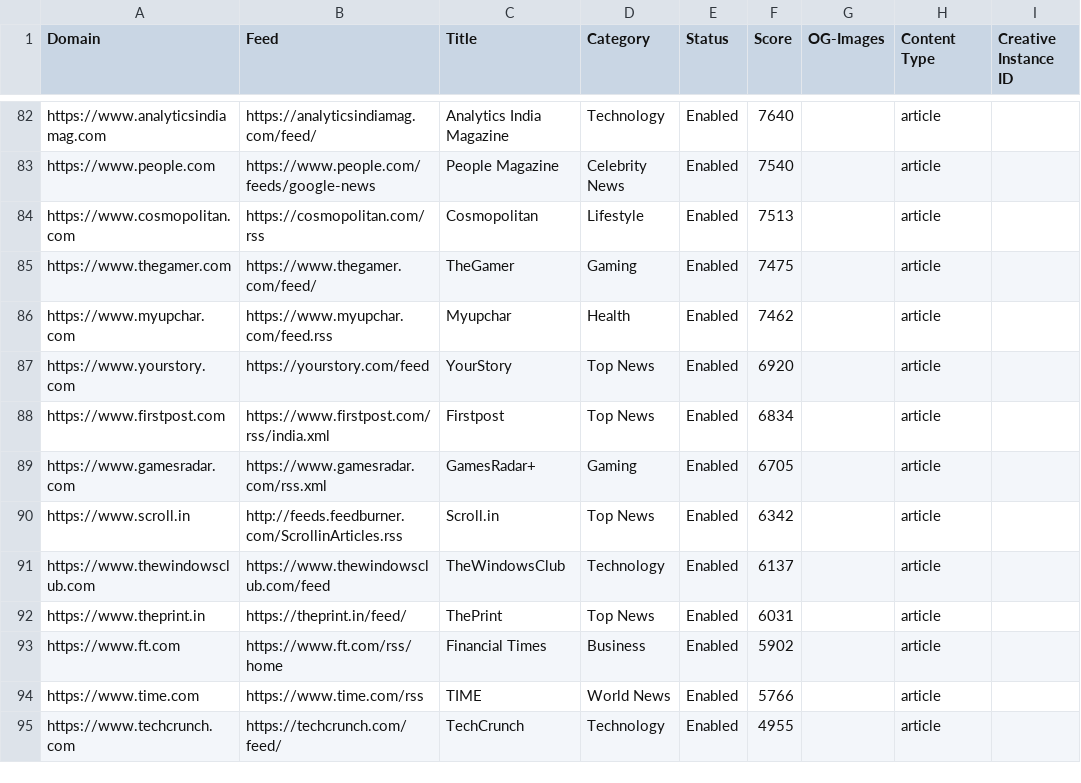
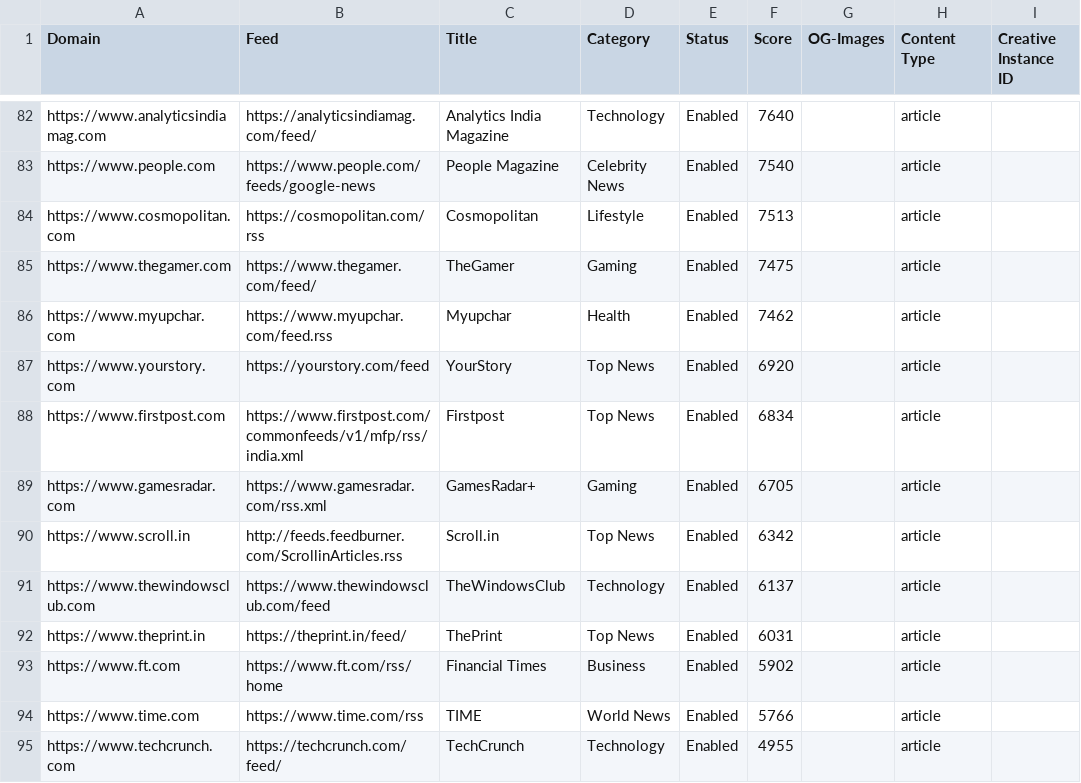
Before and after one commit to brave/news-aggregator, a CSV file: sources/sources.en_IN.csv, drawn as a sheet; only a part is shown, gaps mark what is left out; the diff covers the shown part only; the diff names each change by its address in the sheet, - before the commit and + after, or states it on an @@ line.

Commit message:
Update en_IN feed URLs

```diff
--- a/sources/sources.en_IN.csv
+++ b/sources/sources.en_IN.csv
-B88 (Feed): https://www.firstpost.com/rss/india.xml
+B88 (Feed): https://www.firstpost.com/commonfeeds/v1/mfp/rss/india.xml
```
Also changed, not shown: 5 edited cells elsewhere in this file.
